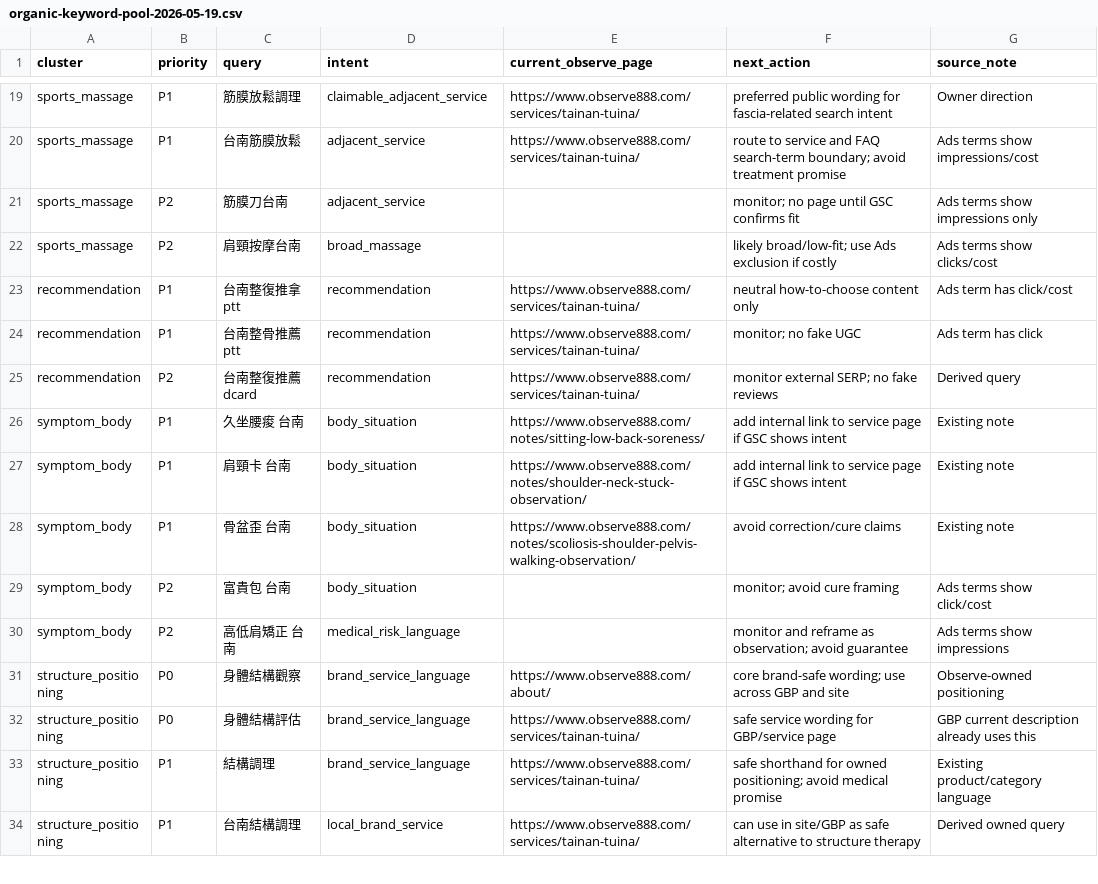
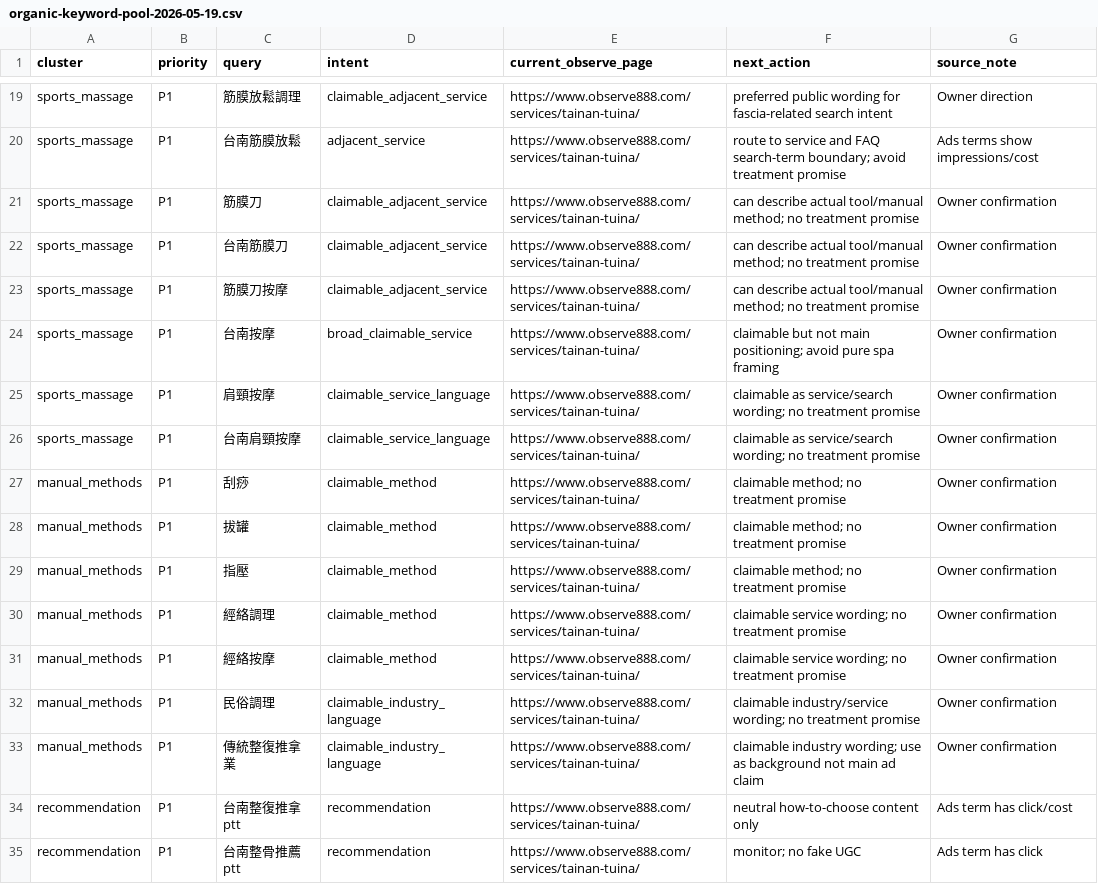
Before and after one commit to paul800901/observe888-visit-hub, a CSV file: docs/organic-keyword-pool-2026-05-19.csv, drawn as a sheet; only a part is shown, gaps mark what is left out; the shorter side is filled out with more unchanged rows.

Commit message:
docs: mark confirmed manual methods claimable

```diff
--- a/docs/organic-keyword-pool-2026-05-19.csv
+++ b/docs/organic-keyword-pool-2026-05-19.csv
@@ -20,4 +20,15 @@ sports_massage,P1,筋膜放鬆調理,claimable_adjacent_service,https://www.obse
 sports_massage,P1,台南筋膜放鬆,adjacent_service,https://www.observe888.com/services/tainan-tuina/,route to service and FAQ search-term boundary; avoid treatment promise,Ads terms show impressions/cost
-sports_massage,P2,筋膜刀台南,adjacent_service,,monitor; no page until GSC confirms fit,Ads terms show impressions only
-sports_massage,P2,肩頸按摩台南,broad_massage,,likely broad/low-fit; use Ads exclusion if costly,Ads terms show clicks/cost
+sports_massage,P1,筋膜刀,claimable_adjacent_service,https://www.observe888.com/services/tainan-tuina/,can describe actual tool/manual method; no treatment promise,Owner confirmation
+sports_massage,P1,台南筋膜刀,claimable_adjacent_service,https://www.observe888.com/services/tainan-tuina/,can describe actual tool/manual method; no treatment promise,Owner confirmation
+sports_massage,P1,筋膜刀按摩,claimable_adjacent_service,https://www.observe888.com/services/tainan-tuina/,can describe actual tool/manual method; no treatment promise,Owner confirmation
+sports_massage,P1,台南按摩,broad_claimable_service,https://www.observe888.com/services/tainan-tuina/,claimable but not main positioning; avoid pure spa framing,Owner confirmation
+sports_massage,P1,肩頸按摩,claimable_service_language,https://www.observe888.com/services/tainan-tuina/,claimable as service/search wording; no treatment promise,Owner confirmation
+sports_massage,P1,台南肩頸按摩,claimable_service_language,https://www.observe888.com/services/tainan-tuina/,claimable as service/search wording; no treatment promise,Owner confirmation
+manual_methods,P1,刮痧,claimable_method,https://www.observe888.com/services/tainan-tuina/,claimable method; no treatment promise,Owner confirmation
+manual_methods,P1,拔罐,claimable_method,https://www.observe888.com/services/tainan-tuina/,claimable method; no treatment promise,Owner confirmation
+manual_methods,P1,指壓,claimable_method,https://www.observe888.com/services/tainan-tuina/,claimable method; no treatment promise,Owner confirmation
+manual_methods,P1,經絡調理,claimable_method,https://www.observe888.com/services/tainan-tuina/,claimable service wording; no treatment promise,Owner confirmation
+manual_methods,P1,經絡按摩,claimable_method,https://www.observe888.com/services/tainan-tuina/,claimable service wording; no treatment promise,Owner confirmation
+manual_methods,P1,民俗調理,claimable_industry_language,https://www.observe888.com/services/tainan-tuina/,claimable industry/service wording; no treatment promise,Owner confirmation
+manual_methods,P1,傳統整復推拿業,claimable_industry_language,https://www.observe888.com/services/tainan-tuina/,claimable industry wording; use as background not main ad claim,Owner confirmation
 recommendation,P1,台南整復推拿ptt,recommendation,https://www.observe888.com/services/tainan-tuina/,neutral how-to-choose content only,Ads term has click/cost
```
Also changed, not shown: 3 other files.
